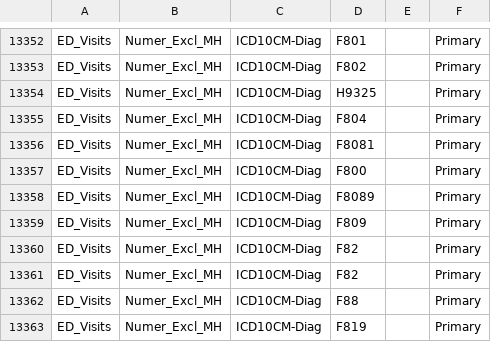
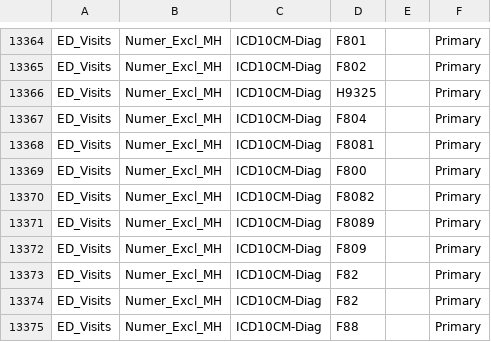
Before and after one commit to Milliman-PRM/oha-incentive-measures, a CSV file: references/_data/OHA_Codes.csv, drawn as a sheet; only a part is shown, gaps mark what is left out; the shorter side is filled out with more unchanged rows; the diff covers the shown part only.

Commit message:
Add Mental/Behavl Disorder Excl codes to ED_Visits

```diff
--- a/references/_data/OHA_Codes.csv
+++ b/references/_data/OHA_Codes.csv
@@ -13357,2 +13369,3 @@ ED_Visits,Numer_Excl_MH,ICD10CM-Diag,F8081,,Primary
 ED_Visits,Numer_Excl_MH,ICD10CM-Diag,F800,,Primary
+ED_Visits,Numer_Excl_MH,ICD10CM-Diag,F8082,,Primary
 ED_Visits,Numer_Excl_MH,ICD10CM-Diag,F8089,,Primary
```
Also changed, not shown: 12 added rows elsewhere in this file.
